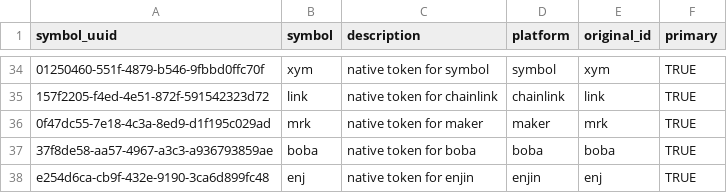
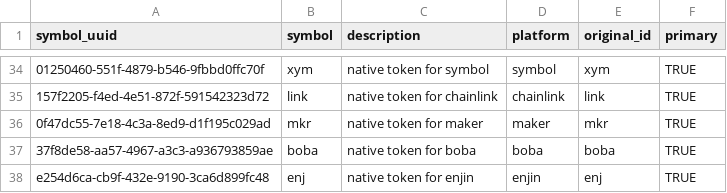
Before and after one commit to ca3-caaip/token_original_id, a CSV file: token_original_id.csv, drawn as a sheet; only a part is shown, gaps mark what is left out; the diff names each change by its address in the sheet, - before the commit and + after, or states it on an @@ line.

Commit message:
fix: mrk --> mkr

```diff
--- a/token_original_id.csv
+++ b/token_original_id.csv
-B36 (symbol): mrk
+B36 (symbol): mkr
-E36 (original_id): mrk
+E36 (original_id): mkr
```
